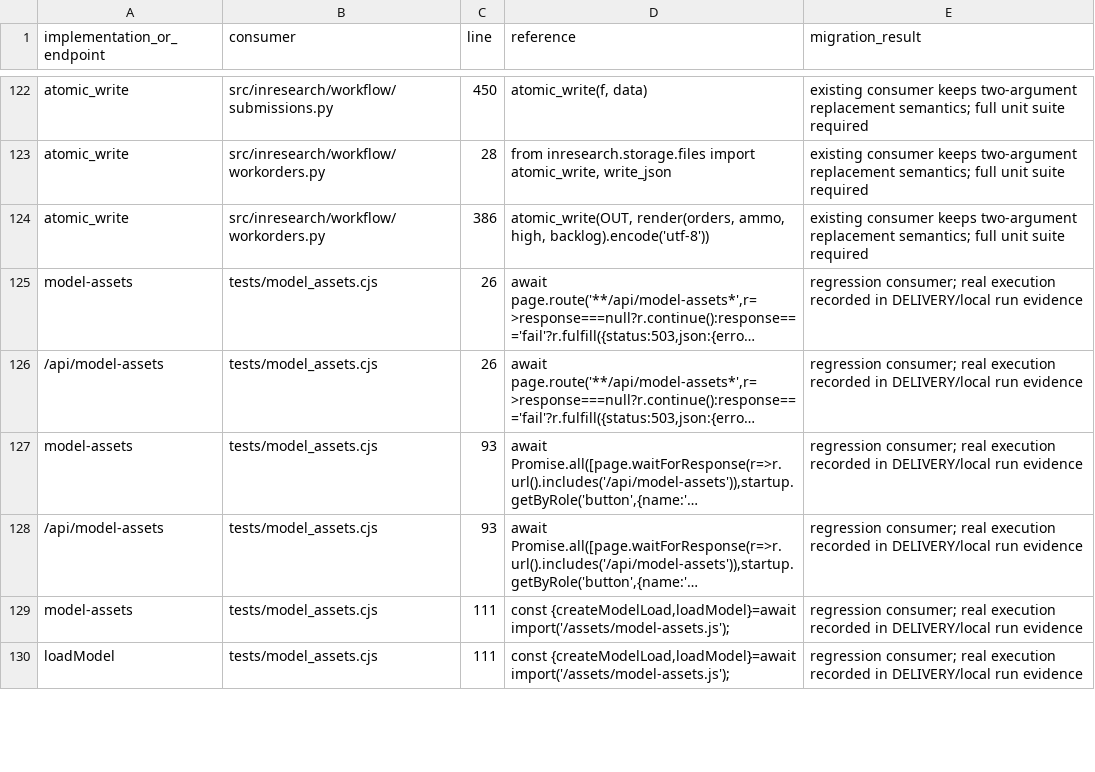
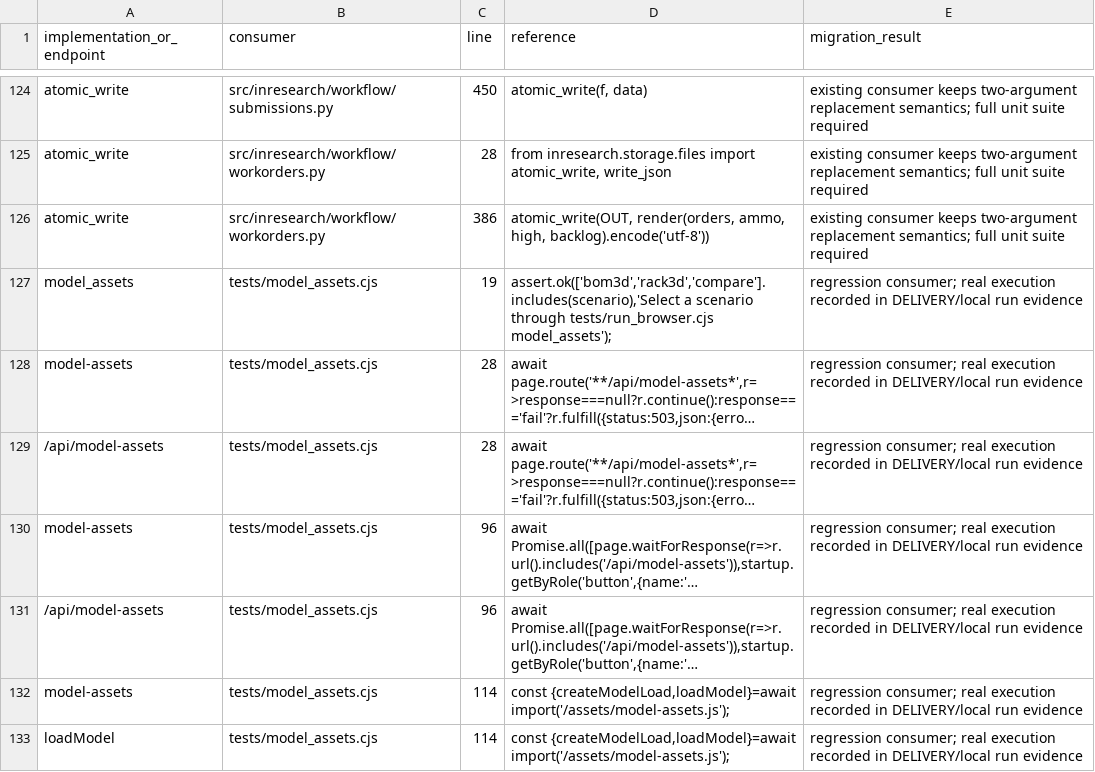
Before and after one commit to niuroumiantt/InResearch.ai, a CSV file: docs/reviews/2026-09-14/model-assets/public-consumers.csv, drawn as a sheet; only a part is shown, gaps mark what is left out; long unchanged cells end in …; addresses are those after the commit; the diff covers the shown part only; the diff names each change by its address in the sheet, - before the commit and + after, or states it on an @@ line.

Commit message:
test: isolate asset scenarios within existing execution deadlines

```diff
--- a/docs/reviews/2026-09-14/model-assets/public-consumers.csv
+++ b/docs/reviews/2026-09-14/model-assets/public-consumers.csv
+row 127: model_assets | tests/model_assets.cjs | 19 | assert.ok(['bom3d','rack3d','compare'].includes(scenario),'Select a scenario through tests/run_browser.cjs model_assets'); | regression consumer; real execution recorded in DELIVERY/local run evidence
-C128:C129 (line): 26
+C128:C129 (line): 28
-C130:C131 (line): 93
+C130:C131 (line): 96
-C132:C133 (line): 111
+C132:C133 (line): 114
```
Also changed, not shown: 4 added rows and 22 edited cells elsewhere in this file, 8 other files.
